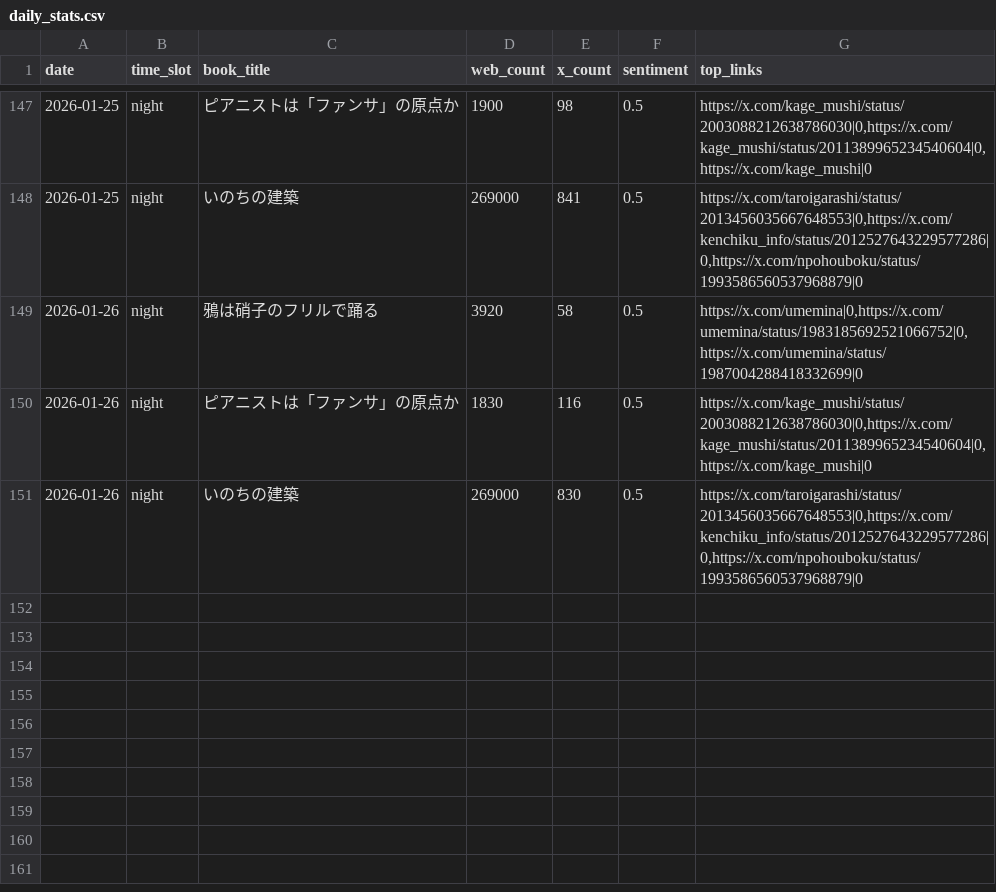
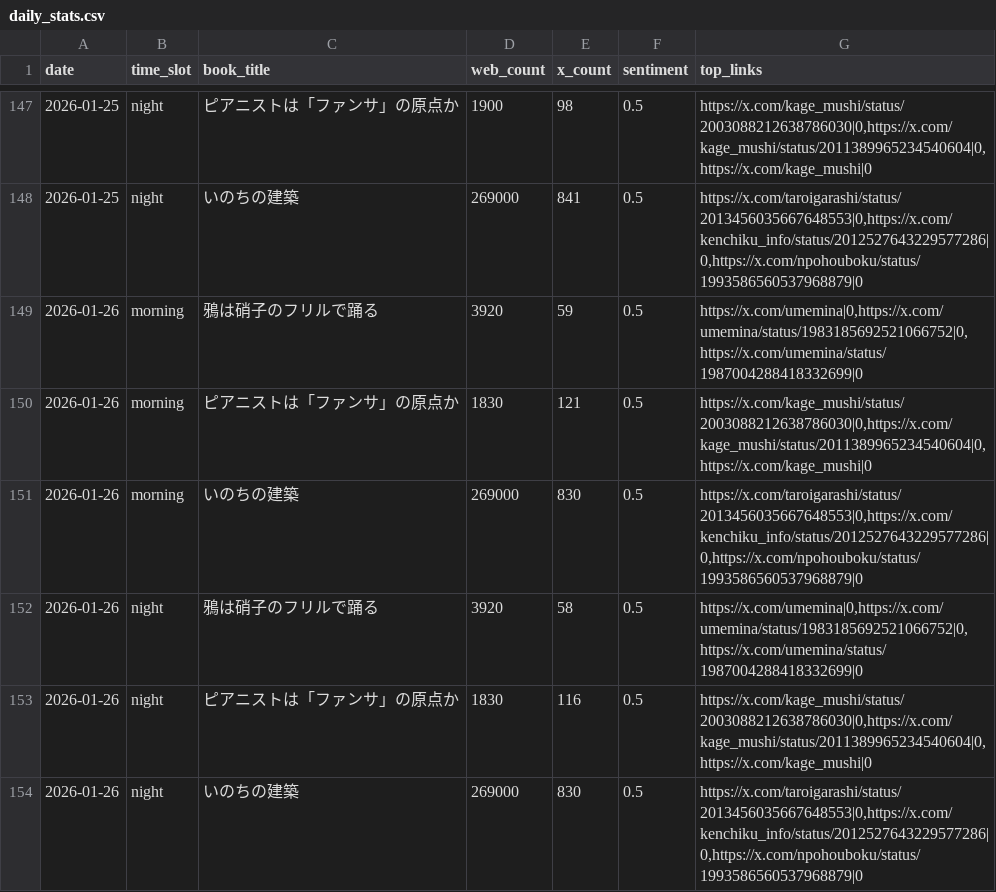
Before and after one commit to 24tomofiro/book-trend-monitor, a CSV file: data/processed/daily_stats.csv, drawn as a sheet; only a part is shown, gaps mark what is left out.

```diff
--- a/data/processed/daily_stats.csv
+++ b/data/processed/daily_stats.csv
@@ -148,2 +148,5 @@
 2026-01-25,night,いのちの建築,269000,841,0.5,"https://x.com/taroigarashi/status/2013456035667648553|0,https://x.com/kenchiku_info/status/2012527643229577286|0,https://x.com/npohouboku/status/1993586560537968879|0"
+2026-01-26,morning,鴉は硝子のフリルで踊る,3920,59,0.5,"https://x.com/umemina|0,https://x.com/umemina/status/1983185692521066752|0,https://x.com/umemina/status/1987004288418332699|0"
+2026-01-26,morning,ピアニストは「ファンサ」の原点か,1830,121,0.5,"https://x.com/kage_mushi/status/2003088212638786030|0,https://x.com/kage_mushi/status/2011389965234540604|0,https://x.com/kage_mushi|0"
+2026-01-26,morning,いのちの建築,269000,830,0.5,"https://x.com/taroigarashi/status/2013456035667648553|0,https://x.com/kenchiku_info/status/2012527643229577286|0,https://x.com/npohouboku/status/1993586560537968879|0"
 2026-01-26,night,鴉は硝子のフリルで踊る,3920,58,0.5,"https://x.com/umemina|0,https://x.com/umemina/status/1983185692521066752|0,https://x.com/umemina/status/1987004288418332699|0"
```
Also changed, not shown: 4 other files.
